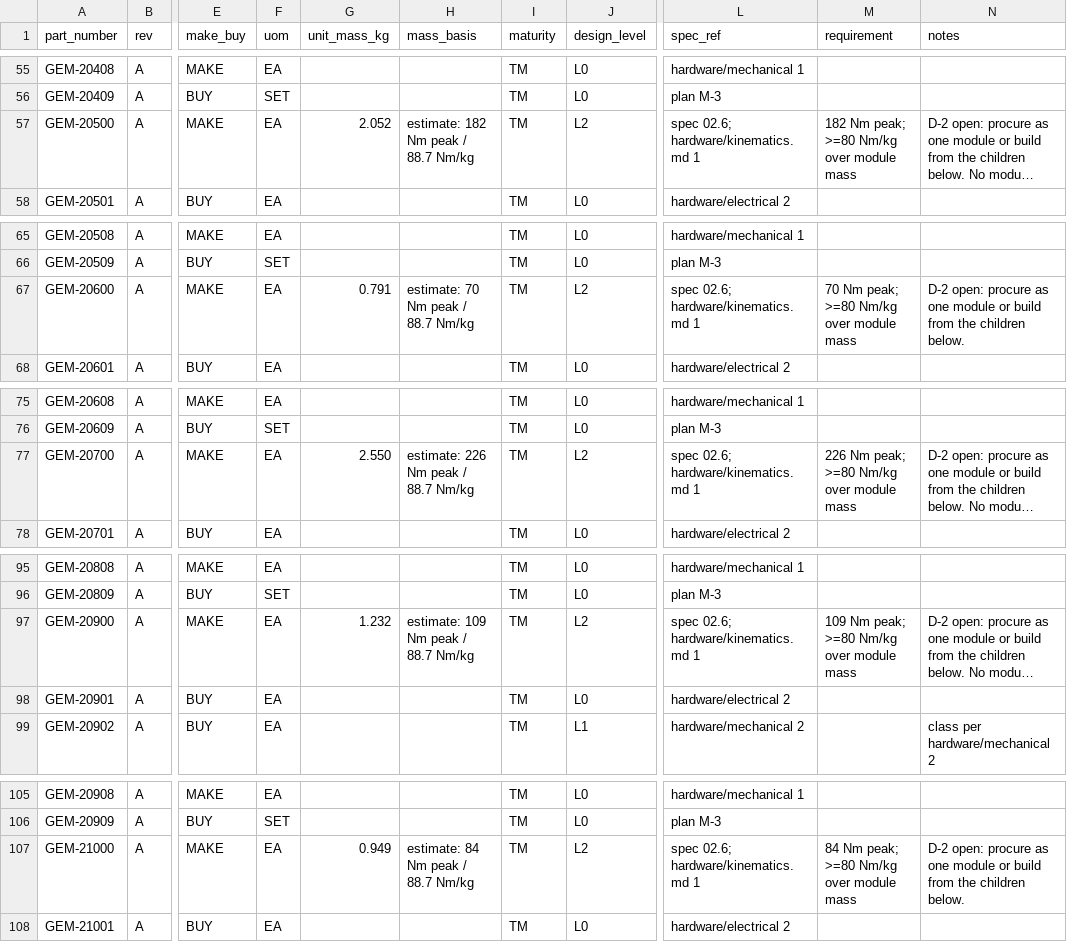
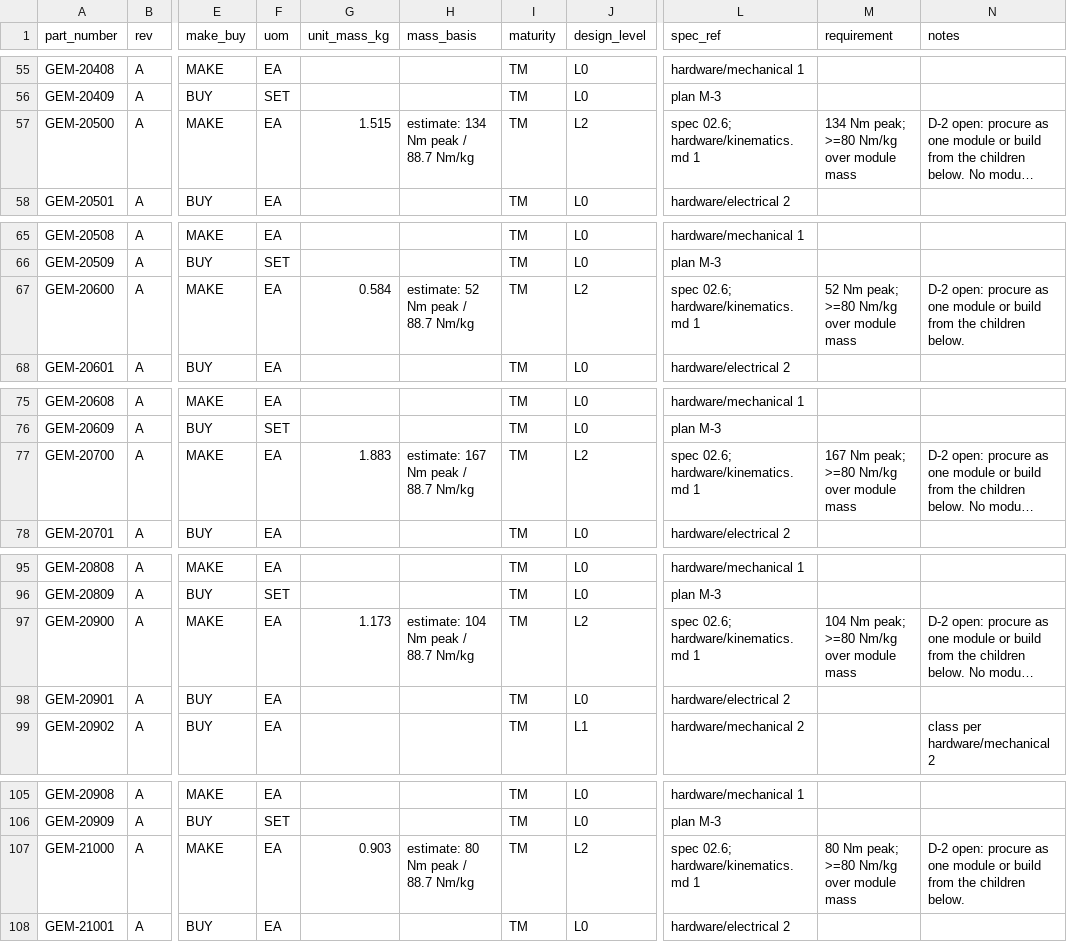
Before and after one commit to PloneMraz/GEMs, a CSV file: hardware/bom/parts.csv, drawn as a sheet; only a part is shown, gaps mark what is left out; long unchanged cells end in …; the diff covers the shown part only; the diff names each change by its address in the sheet, - before the commit and + after, or states it on an @@ line.

```diff
--- a/hardware/bom/parts.csv
+++ b/hardware/bom/parts.csv
-G57 (unit_mass_kg): 2.052
+G57 (unit_mass_kg): 1.515
-H57 (mass_basis): estimate: 182 Nm peak / 88.7 Nm/kg
+H57 (mass_basis): estimate: 134 Nm peak / 88.7 Nm/kg
-M57 (requirement): 182 Nm peak; >=80 Nm/kg over module mass
+M57 (requirement): 134 Nm peak; >=80 Nm/kg over module mass
-G67 (unit_mass_kg): 0.791
+G67 (unit_mass_kg): 0.584
-H67 (mass_basis): estimate: 70 Nm peak / 88.7 Nm/kg
+H67 (mass_basis): estimate: 52 Nm peak / 88.7 Nm/kg
-M67 (requirement): 70 Nm peak; >=80 Nm/kg over module mass
+M67 (requirement): 52 Nm peak; >=80 Nm/kg over module mass
-G77 (unit_mass_kg): 2.550
+G77 (unit_mass_kg): 1.883
-H77 (mass_basis): estimate: 226 Nm peak / 88.7 Nm/kg
+H77 (mass_basis): estimate: 167 Nm peak / 88.7 Nm/kg
-M77 (requirement): 226 Nm peak; >=80 Nm/kg over module mass
+M77 (requirement): 167 Nm peak; >=80 Nm/kg over module mass
-G97 (unit_mass_kg): 1.232
+G97 (unit_mass_kg): 1.173
-H97 (mass_basis): estimate: 109 Nm peak / 88.7 Nm/kg
+H97 (mass_basis): estimate: 104 Nm peak / 88.7 Nm/kg
-M97 (requirement): 109 Nm peak; >=80 Nm/kg over module mass
+M97 (requirement): 104 Nm peak; >=80 Nm/kg over module mass
-G107 (unit_mass_kg): 0.949
+G107 (unit_mass_kg): 0.903
-H107 (mass_basis): estimate: 84 Nm peak / 88.7 Nm/kg
+H107 (mass_basis): estimate: 80 Nm peak / 88.7 Nm/kg
-M107 (requirement): 84 Nm peak; >=80 Nm/kg over module mass
+M107 (requirement): 80 Nm peak; >=80 Nm/kg over module mass
```
Also changed, not shown: 26 edited cells elsewhere in this file, hardware/bom/ebom.csv, hardware/bom/mbom.csv, 24 other files.
